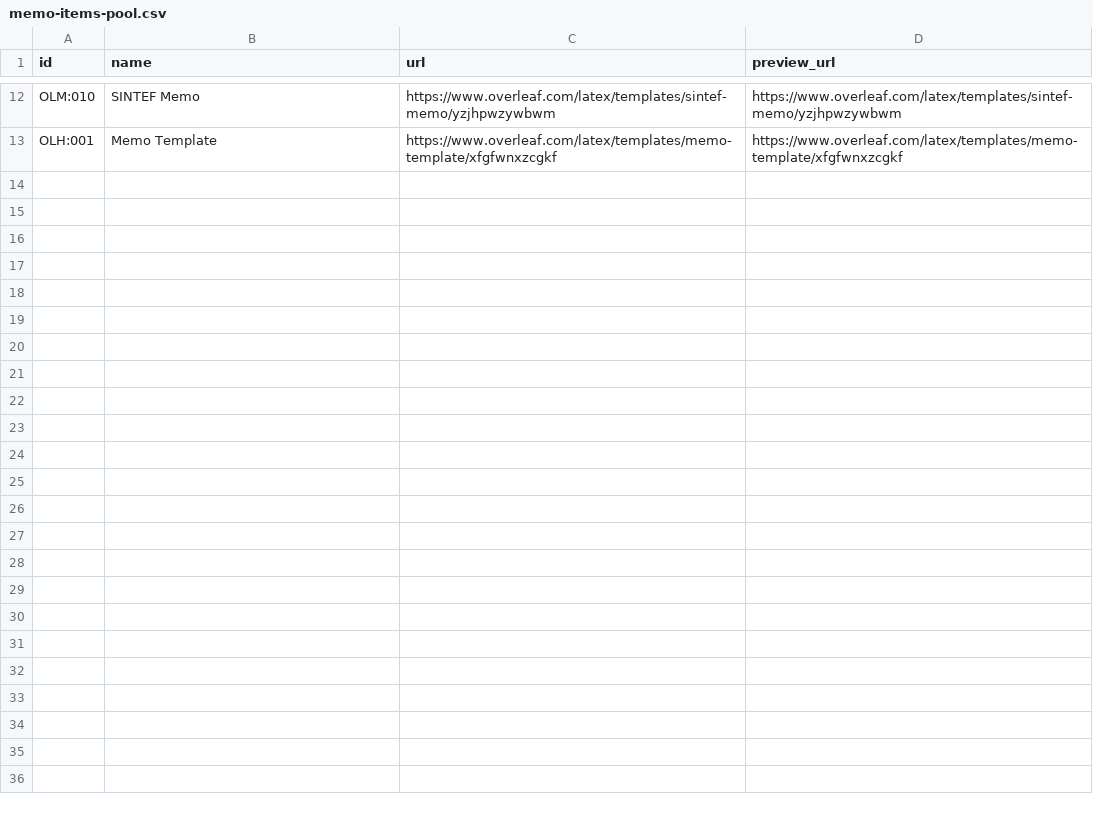
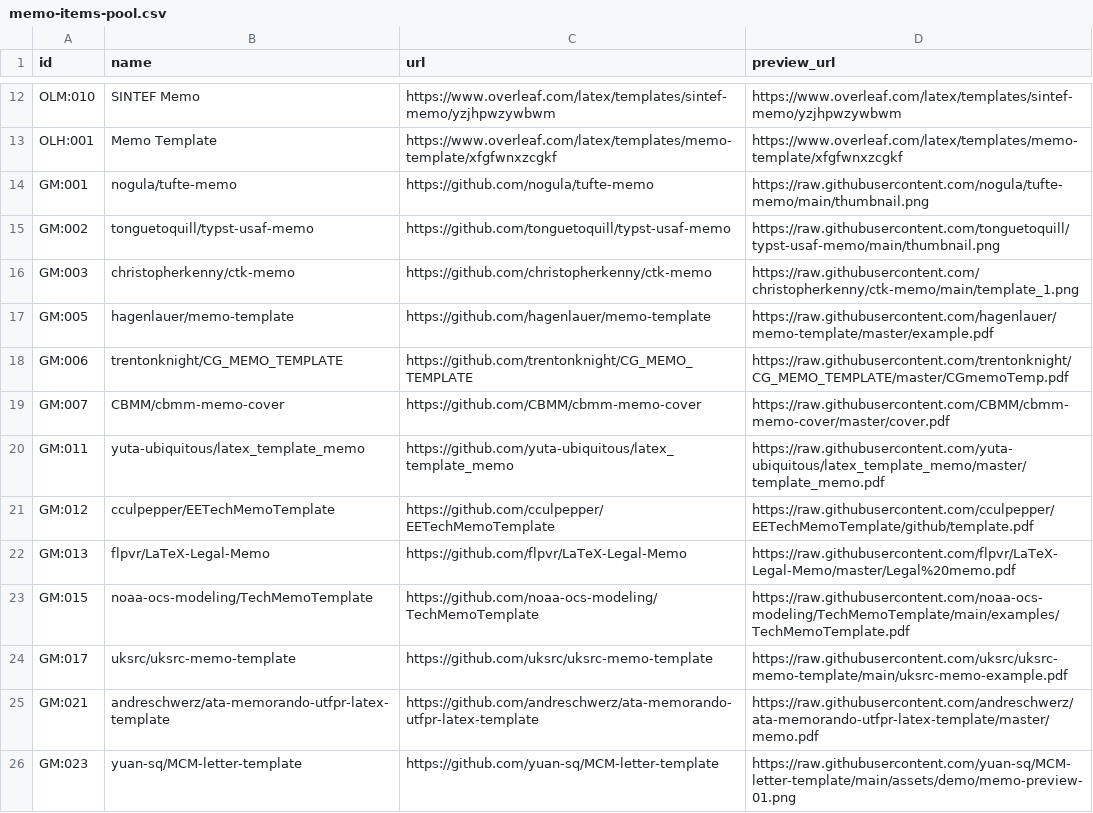
Before and after one commit to Magazem/Smart-design, a CSV file: research/designs-evidence/memo-items-pool.csv, drawn as a sheet; only a part is shown, gaps mark what is left out.

```diff
--- a/research/designs-evidence/memo-items-pool.csv
+++ b/research/designs-evidence/memo-items-pool.csv
@@ -13 +13,14 @@ OLM:010,SINTEF Memo,https://www.overleaf.com/latex/templates/sintef-memo/yzjhpwz
 OLH:001,Memo Template,https://www.overleaf.com/latex/templates/memo-template/xfgfwnxzcgkf,https://www.overleaf.com/latex/templates/memo-template/xfgfwnxzcgkf
+GM:001,nogula/tufte-memo,https://github.com/nogula/tufte-memo,https://raw.githubusercontent.com/nogula/tufte-memo/main/thumbnail.png
+GM:002,tonguetoquill/typst-usaf-memo,https://github.com/tonguetoquill/typst-usaf-memo,https://raw.githubusercontent.com/tonguetoquill/typst-usaf-memo/main/thumbnail.png
+GM:003,christopherkenny/ctk-memo,https://github.com/christopherkenny/ctk-memo,https://raw.githubusercontent.com/christopherkenny/ctk-memo/main/template_1.png
+GM:005,hagenlauer/memo-template,https://github.com/hagenlauer/memo-template,https://raw.githubusercontent.com/hagenlauer/memo-template/master/example.pdf
+GM:006,trentonknight/CG_MEMO_TEMPLATE,https://github.com/trentonknight/CG_MEMO_TEMPLATE,https://raw.githubusercontent.com/trentonknight/CG_MEMO_TEMPLATE/master/CGmemoTemp.pdf
+GM:007,CBMM/cbmm-memo-cover,https://github.com/CBMM/cbmm-memo-cover,https://raw.githubusercontent.com/CBMM/cbmm-memo-cover/master/cover.pdf
+GM:011,yuta-ubiquitous/latex_template_memo,https://github.com/yuta-ubiquitous/latex_template_memo,https://raw.githubusercontent.com/yuta-ubiquitous/latex_template_memo/master/template_memo.pdf
+GM:012,cculpepper/EETechMemoTemplate,https://github.com/cculpepper/EETechMemoTemplate,https://raw.githubusercontent.com/cculpepper/EETechMemoTemplate/github/template.pdf
+GM:013,flpvr/LaTeX-Legal-Memo,https://github.com/flpvr/LaTeX-Legal-Memo,https://raw.githubusercontent.com/flpvr/LaTeX-Legal-Memo/master/Legal%20memo.pdf
+GM:015,noaa-ocs-modeling/TechMemoTemplate,https://github.com/noaa-ocs-modeling/TechMemoTemplate,https://raw.githubusercontent.com/noaa-ocs-modeling/TechMemoTemplate/main/examples/TechMemoTemplate.pdf
+GM:017,uksrc/uksrc-memo-template,https://github.com/uksrc/uksrc-memo-template,https://raw.githubusercontent.com/uksrc/uksrc-memo-template/main/uksrc-memo-example.pdf
+GM:021,andreschwerz/ata-memorando-utfpr-latex-template,https://github.com/andreschwerz/ata-memorando-utfpr-latex-template,https://raw.githubusercontent.com/andreschwerz/ata-memorando-utfpr-latex-template/master/memo.pdf
+GM:023,yuan-sq/MCM-letter-template,https://github.com/yuan-sq/MCM-letter-template,https://raw.githubusercontent.com/yuan-sq/MCM-letter-template/main/assets/demo/memo-preview-01.png
```
Also changed, not shown: research/16-t9-constraints-draft.csv, skill/document-design-intelligence/data/base/constraints.csv, 11 other files.
